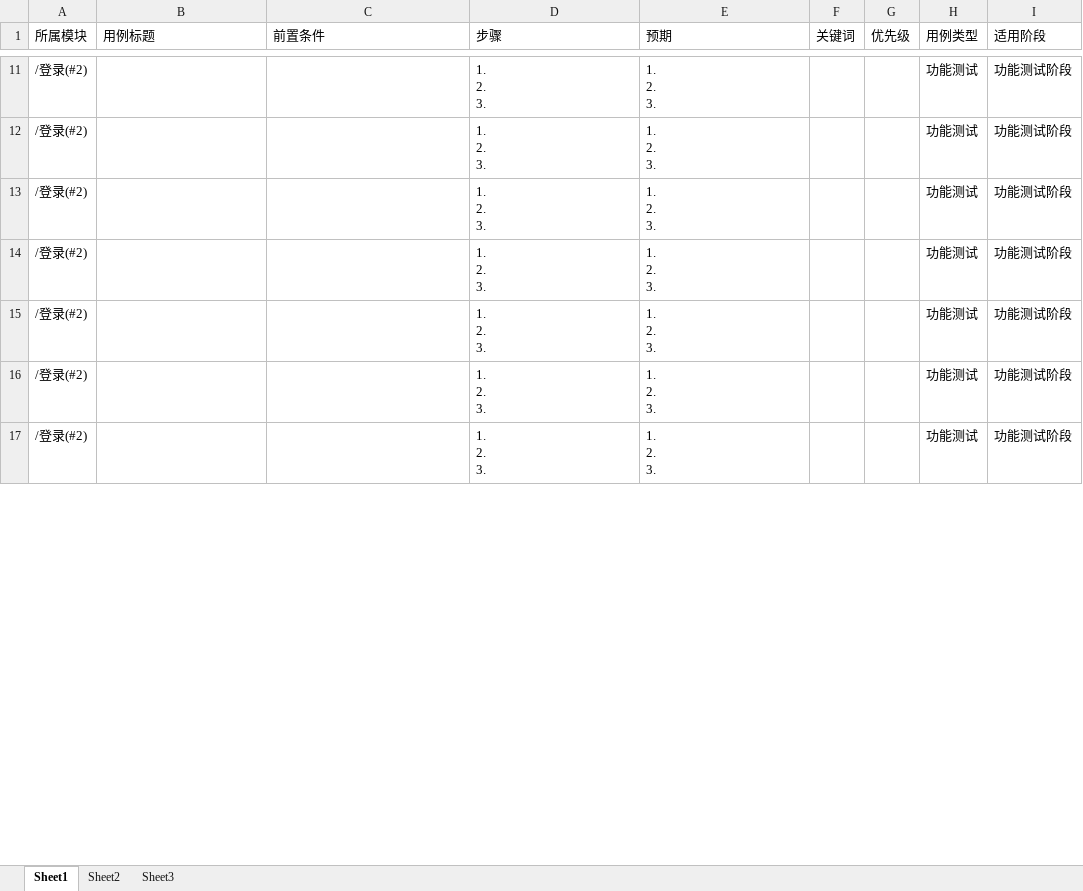
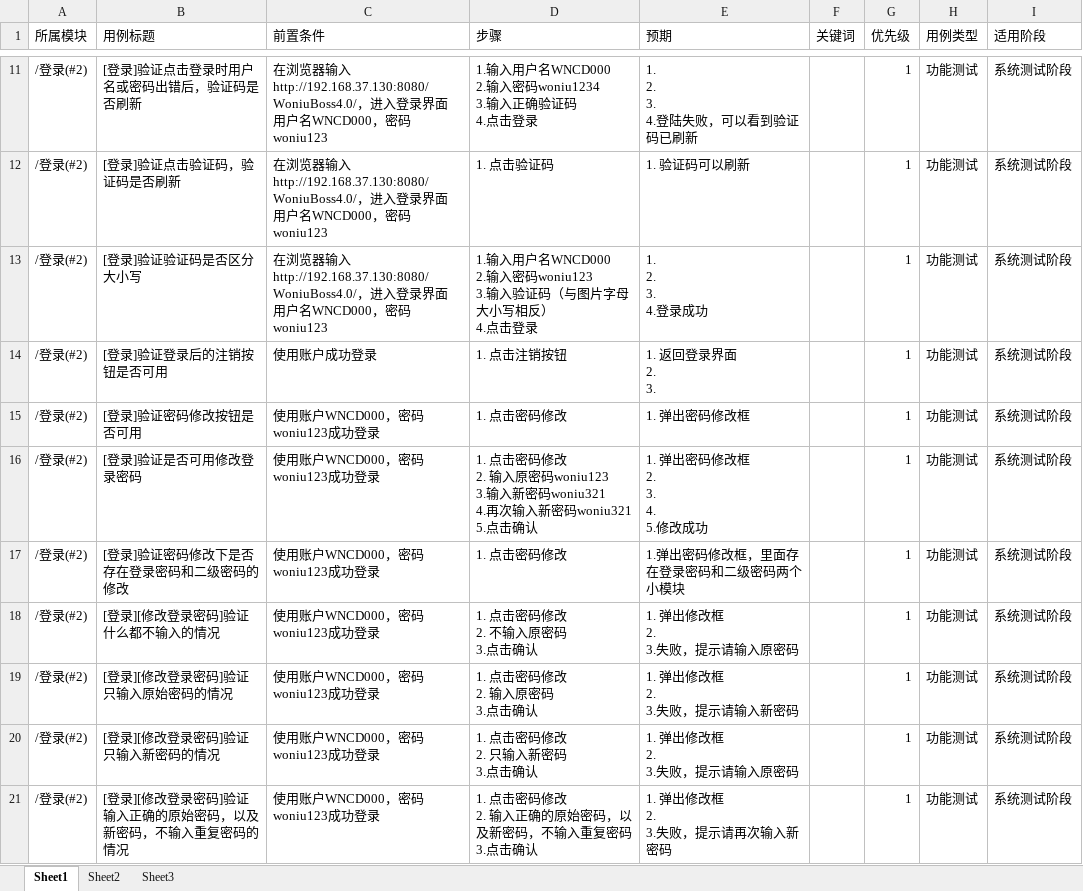
Before and after one commit to liuzhaowang/study, an Excel workbook: LZW_woniuboss4.0/4.0用例/登录4.0.xlsx, sheet Sheet1, drawn as a sheet; only a part is shown, gaps mark what is left out; values as stored, in another font and other column widths than the file's, no borders; addresses are those after the commit; ↵ is a line break in a cell; the diff covers the shown part only; the diff names each change by its address in the sheet, - before the commit and + after, or states it on an @@ line.

```diff
--- a/LZW_woniuboss4.0/4.0用例/登录4.0.xlsx (sheet Sheet1)
+++ b/LZW_woniuboss4.0/4.0用例/登录4.0.xlsx (sheet Sheet1)
-B11 (用例标题): (empty)
+B11 (用例标题): [登录]验证点击登录时用户名或密码出错后，验证码是否刷新
-C11 (前置条件): (empty)
+C11 (前置条件): 在浏览器输入http://192.168.37.130:8080/WoniuBoss4.0/，进入登录界面 ↵ 用户名WNCD000，密码woniu123
-D11 (步骤): 1. ↵ 2. ↵ 3.
+D11 (步骤): 1.输入用户名WNCD000 ↵ 2.输入密码woniu1234 ↵ 3.输入正确验证码 ↵ 4.点击登录
-E11 (预期): 1. ↵ 2. ↵ 3.
+E11 (预期): 1. ↵ 2. ↵ 3. ↵ 4.登陆失败，可以看到验证码已刷新
-G11 (优先级): (empty)
+G11 (优先级): 1
-I11 (适用阶段): 功能测试阶段
+I11 (适用阶段): 系统测试阶段
+row 12: /登录(#2) | [登录]验证点击验证码，验证码是否刷新 | 在浏览器输入http://192.168.37.130:8080/WoniuBoss4.0/，进入登录界面 ↵ 用户名WNCD000，密码woniu123 | 1. 点击验证码 | 1. 验证码可以刷新 |  | 1 | 功能测试 | 系统测试阶段
-B13 (用例标题): (empty)
+B13 (用例标题): [登录]验证验证码是否区分大小写
-C13 (前置条件): (empty)
+C13 (前置条件): 在浏览器输入http://192.168.37.130:8080/WoniuBoss4.0/，进入登录界面 ↵ 用户名WNCD000，密码woniu123
-D13 (步骤): 1. ↵ 2. ↵ 3.
+D13 (步骤): 1.输入用户名WNCD000 ↵ 2.输入密码woniu123 ↵ 3.输入验证码（与图片字母大小写相反） ↵ 4.点击登录
-E13 (预期): 1. ↵ 2. ↵ 3.
+E13 (预期): 1. ↵ 2. ↵ 3. ↵ 4.登录成功
-G13:G14 (优先级): (empty)
+G13:G14 (优先级): 1
-I13:I14 (适用阶段): 功能测试阶段
+I13:I14 (适用阶段): 系统测试阶段
-B14 (用例标题): (empty)
+B14 (用例标题): [登录]验证登录后的注销按钮是否可用
-C14 (前置条件): (empty)
+C14 (前置条件): 使用账户成功登录
-D14 (步骤): 1. ↵ 2. ↵ 3.
+D14 (步骤): 1. 点击注销按钮
-E14 (预期): 1. ↵ 2. ↵ 3.
+E14 (预期): 1. 返回登录界面 ↵ 2. ↵ 3.
+row 15: /登录(#2) | [登录]验证密码修改按钮是否可用 | 使用账户WNCD000，密码woniu123成功登录 | 1. 点击密码修改 | 1. 弹出密码修改框 |  | 1 | 功能测试 | 系统测试阶段
+row 16: /登录(#2) | [登录]验证是否可用修改登录密码 | 使用账户WNCD000，密码woniu123成功登录 | 1. 点击密码修改 ↵ 2. 输入原密码woniu123 ↵ 3.输入新密码woniu321 ↵ 4.再次输入新密码woniu321 ↵ 5.点击确认 | 1. 弹出密码修改框 ↵ 2. ↵ 3. ↵ 4. ↵ 5.修改成功 |  | 1 | 功能测试 | 系统测试阶段
+row 17: /登录(#2) | [登录]验证密码修改下是否存在登录密码和二级密码的修改 | 使用账户WNCD000，密码woniu123成功登录 | 1. 点击密码修改 | 1.弹出密码修改框，里面存在登录密码和二级密码两个小模块 |  | 1 | 功能测试 | 系统测试阶段
-B18 (用例标题): (empty)
+B18 (用例标题): [登录][修改登录密码]验证什么都不输入的情况
-C18:C21 (前置条件): (empty)
+C18:C21 (前置条件): 使用账户WNCD000，密码woniu123成功登录
-D18 (步骤): 1. ↵ 2. ↵ 3.
+D18 (步骤): 1. 点击密码修改 ↵ 2. 不输入原密码 ↵ 3.点击确认
-E18 (预期): 1. ↵ 2. ↵ 3.
+E18 (预期): 1. 弹出修改框 ↵ 2. ↵ 3.失败，提示请输入原密码
-G18:G21 (优先级): (empty)
+G18:G21 (优先级): 1
-I18:I21 (适用阶段): 功能测试阶段
+I18:I21 (适用阶段): 系统测试阶段
-B19 (用例标题): (empty)
+B19 (用例标题): [登录][修改登录密码]验证只输入原始密码的情况
-D19 (步骤): 1. ↵ 2. ↵ 3.
+D19 (步骤): 1. 点击密码修改 ↵ 2. 输入原密码 ↵ 3.点击确认
-E19 (预期): 1. ↵ 2. ↵ 3.
+E19 (预期): 1. 弹出修改框 ↵ 2. ↵ 3.失败，提示请输入新密码
-B20 (用例标题): (empty)
+B20 (用例标题): [登录][修改登录密码]验证只输入新密码的情况
-D20 (步骤): 1. ↵ 2. ↵ 3.
+D20 (步骤): 1. 点击密码修改 ↵ 2. 只输入新密码 ↵ 3.点击确认
-E20 (预期): 1. ↵ 2. ↵ 3.
+E20 (预期): 1. 弹出修改框 ↵ 2. ↵ 3.失败，提示请输入原密码
-B21 (用例标题): (empty)
+B21 (用例标题): [登录][修改登录密码]验证输入正确的原始密码，以及新密码，不输入重复密码的情况
-D21 (步骤): 1. ↵ 2. ↵ 3.
+D21 (步骤): 1. 点击密码修改 ↵ 2. 输入正确的原始密码，以及新密码，不输入重复密码 ↵ 3.点击确认
-E21 (预期): 1. ↵ 2. ↵ 3.
+E21 (预期): 1. 弹出修改框 ↵ 2. ↵ 3.失败，提示请再次输入新密码
```
Also changed, not shown: 20 added rows and 137 edited cells elsewhere in this sheet, LZW_woniuboss4.0/4.0用例/人事管理4.0.xlsx, 32 other files.
